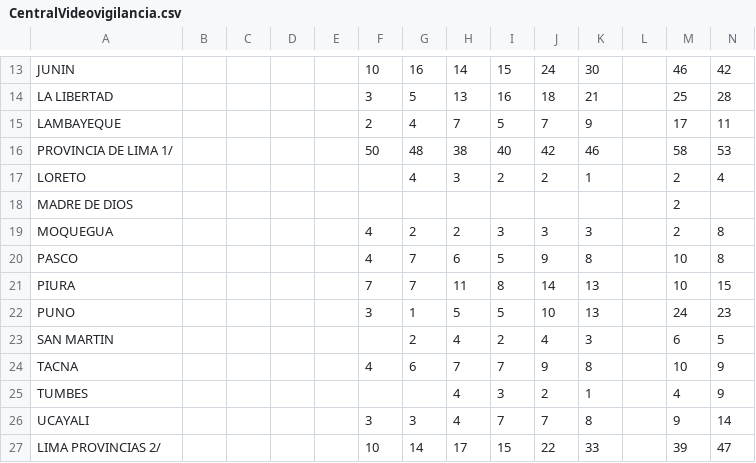
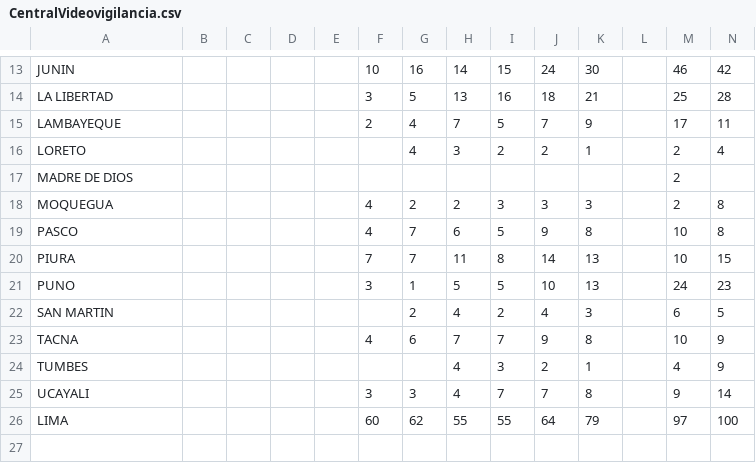
Before and after one commit to ElizabethPeredo/TesisUAC, a CSV file: Datos/SEGURIDAD CIUDADANA/CentralVideovigilancia.csv, drawn as a sheet; only a part is shown, gaps mark what is left out.

```diff
--- a/Datos/SEGURIDAD CIUDADANA/CentralVideovigilancia.csv
+++ b/Datos/SEGURIDAD CIUDADANA/CentralVideovigilancia.csv
@@ -15,3 +15,2 @@ LA LIBERTAD;;;;;3;5;13;16;18;21;;25;28
 LAMBAYEQUE;;;;;2;4;7;5;7;9;;17;11
-PROVINCIA DE LIMA 1/;;;;;50;48;38;40;42;46;;58;53
 LORETO;;;;;;4;3;2;2;1;;2;4
@@ -26,2 +25,2 @@ TUMBES;;;;;;;4;3;2;1;;4;9
 UCAYALI;;;;;3;3;4;7;7;8;;9;14
-LIMA PROVINCIAS 2/;;;;;10;14;17;15;22;33;;39;47
+LIMA;;;;;60;62;55;55;64;79;;97;100
```
Also changed, not shown: Datos/SEGURIDAD CIUDADANA/CamarasVigOperativas.csv, Datos/SEGURIDAD CIUDADANA/JuntasVecinales.csv, 5 other files.
